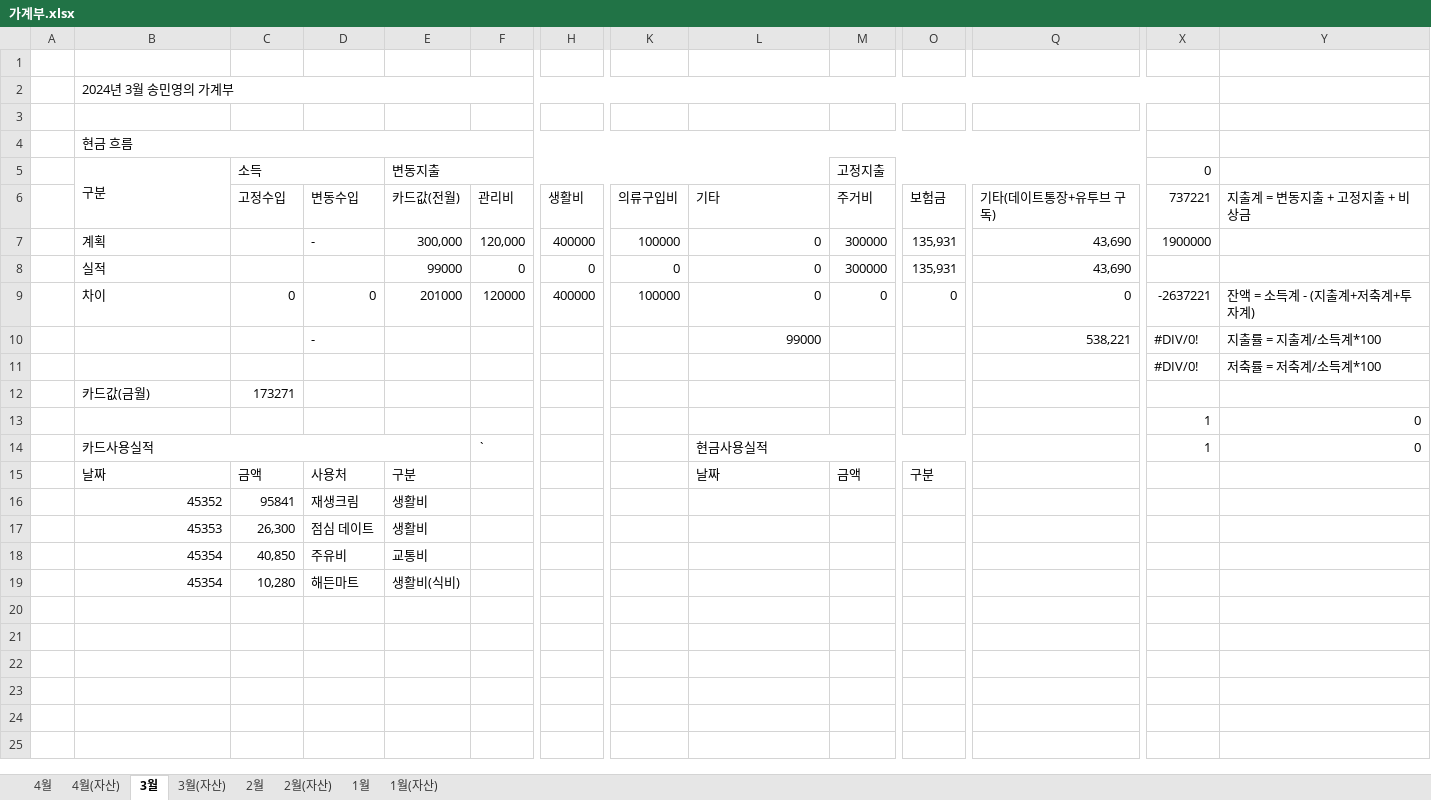
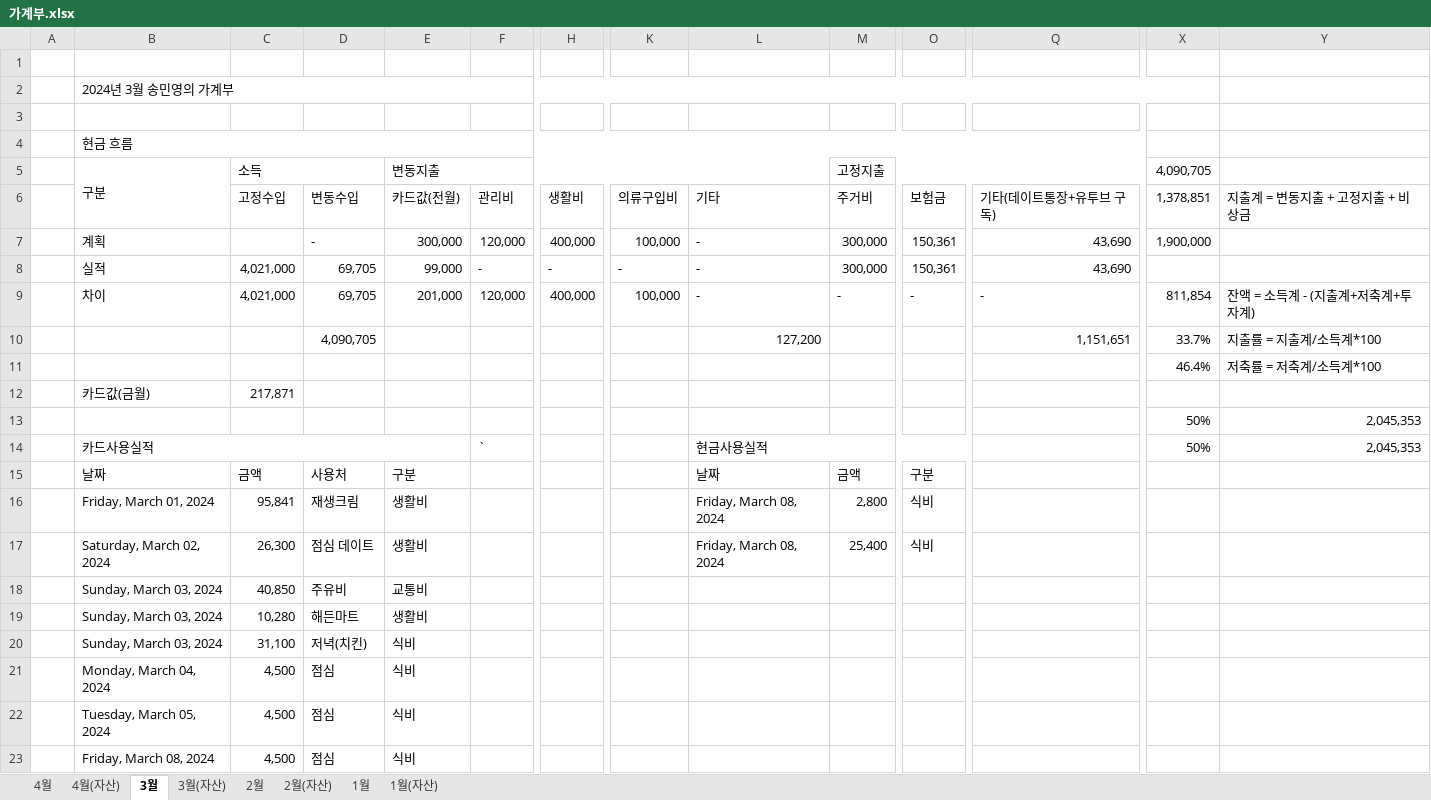
Before and after one commit to dpstjf456/dpstjf456.github.io, an Excel workbook: sharebox/가계부.xlsx, sheet 3월, drawn as a sheet; only a part is shown, gaps mark what is left out; values as stored, in another font and other column widths than the file's, no cell formats; conditional formats not drawn; removed rows and columns are numbered as before the commit, all else as after; rows hold the shown columns only; the diff names each change by its address in the sheet, - before the commit and + after, or states it on an @@ line.

```diff
--- a/sharebox/가계부.xlsx (sheet 3월)
+++ b/sharebox/가계부.xlsx (sheet 3월)
-X5: 0
+X5: 4,090,705
-X6 (4,090,705): 737221
+X6 (4,090,705): 1,378,851
-H7: 400000
+H7: 400,000
-K7: 100000
+K7: 100,000
-L7: 0
+L7: -
-M7 (고정지출): 300000
+M7 (고정지출): 300,000
-O7: 135,931
+O7: 150,361
-X7 (4,090,705): 1900000
+X7 (4,090,705): 1,900,000
-row 8:  | 실적 |  |  | 99000 | 0 | 0 | 0 | 0 | 300000 | 135,931 | 43,690
-row 9:  | 차이 | 0 | 0 | 201000 | 120000 | 400000 | 100000 | 0 | 0 | 0 | 0 | -2637221 | 잔액 = 소득계 - (지출계+저축계+투자계)
+row 8:  | 실적 | 4,021,000 | 69,705 | 99,000 | - | - | - | - | 300,000 | 150,361 | 43,690
+row 9:  | 차이 | 4,021,000 | 69,705 | 201,000 | 120,000 | 400,000 | 100,000 | - | - | - | - | 811,854 | 잔액 = 소득계 - (지출계+저축계+투자계)
-D10: -
+D10: 4,090,705
-L10: 99000
+L10: 127,200
-Q10: 538,221
+Q10: 1,151,651
-X10 (4,090,705): #DIV/0!
+X10 (4,090,705): 33.7%
-X11 (4,090,705): #DIV/0!
+X11 (4,090,705): 46.4%
-C12 (소득): 173271
+C12 (소득): 217,871
-row 13:  |  |  |  |  |  |  |  |  |  |  |  | 1 | 0
+row 13:  |  |  |  |  |  |  |  |  |  |  |  | 50% | 2,045,353
-X14 (4,090,705): 1
+X14 (4,090,705): 50%
-Y14: 0
+Y14: 2,045,353
-row 16:  | 45352 | 95841 | 재생크림 | 생활비
-row 17:  | 45353 | 26,300 | 점심 데이트 | 생활비
+row 16:  | Friday, March 01, 2024 | 95,841 | 재생크림 | 생활비 |  |  |  | Friday, March 08, 2024 | 2,800 | 식비
+row 17:  | Saturday, March 02, 2024 | 26,300 | 점심 데이트 | 생활비 |  |  |  | Friday, March 08, 2024 | 25,400 | 식비
-B18:B19 (구분): 45354
+B18:B19 (구분): Sunday, March 03, 2024
-E19 (변동지출): 생활비(식비)
+E19 (변동지출): 생활비
+row 20:  | Sunday, March 03, 2024 | 31,100 | 저녁(치킨) | 식비
+row 21:  | Monday, March 04, 2024 | 4,500 | 점심 | 식비
+row 22:  | Tuesday, March 05, 2024 | 4,500 | 점심 | 식비
+row 23:  | Friday, March 08, 2024 | 4,500 | 점심 | 식비
```
Also changed, not shown: sheet 2월, sheet 1월, sheet 4월, sheet 4월(자산), sheet 3월(자산), sheet 2월(자산), 1 more sheet, cell formats.
